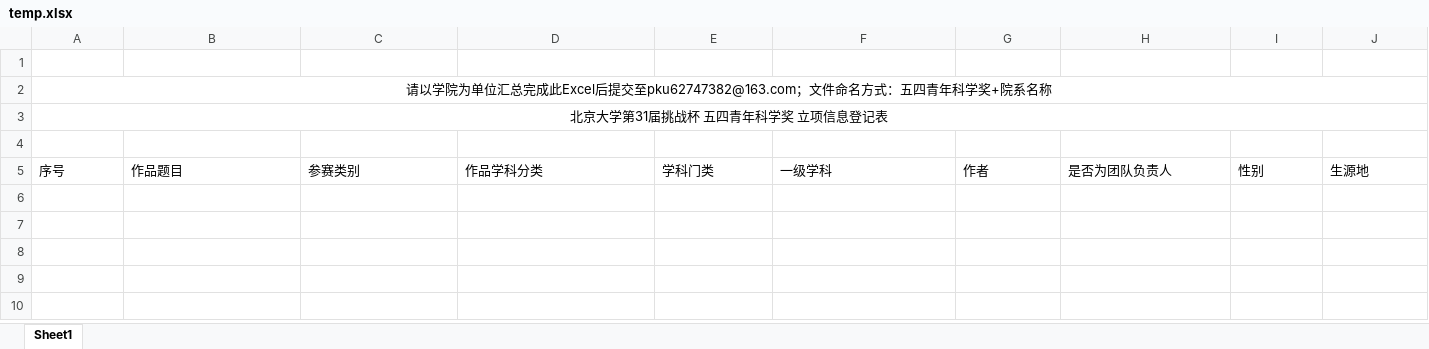
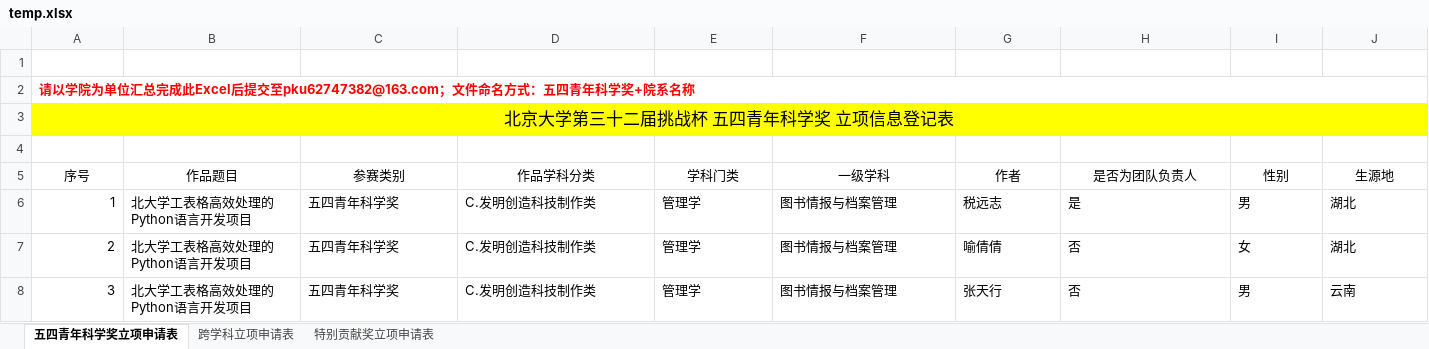
Before and after one commit to Alex-SYZ1/Excelerate_backend_original_code, an Excel workbook: tmp/temp.xlsx, sheet 五四青年科学奖立项申请表, drawn as a sheet; only a part is shown; values as stored, in another font and other column widths than the file's, no borders; rows hold the shown columns only; the diff covers the shown part only; the diff names each change by its address in the sheet, - before the commit and + after, or states it on an @@ line.

Commit message:
实现cell-row-sheet的逐级样式、值复制；合并功能实现文件群接收、样表表头、数据信息提取

```diff
--- a/tmp/temp.xlsx (sheet 五四青年科学奖立项申请表)
+++ b/tmp/temp.xlsx (sheet 五四青年科学奖立项申请表)
-sheet tab: Sheet1
+sheet tab: 五四青年科学奖立项申请表
+sheet tab: 跨学科立项申请表
+sheet tab: 特别贡献奖立项申请表
@@ A2 bold: off → on, text colour: black → #FF0000, alignment: center → left @@
-A3 (序号): 北京大学第31届挑战杯 五四青年科学奖 立项信息登记表
+A3 (序号): 北京大学第三十二届挑战杯 五四青年科学奖 立项信息登记表
-A3:J3 fill: none
+A3:J3 fill: #FFFF00
@@ A3 text size: larger @@
-A5:J5 alignment: left
+A5:J5 alignment: center
+row 6: 1 | 北大学工表格高效处理的Python语言开发项目 | 五四青年科学奖 | C.发明创造科技制作类 | 管理学 | 图书情报与档案管理 | 税远志 | 是 | 男 | 湖北
+row 7: 2 | 北大学工表格高效处理的Python语言开发项目 | 五四青年科学奖 | C.发明创造科技制作类 | 管理学 | 图书情报与档案管理 | 喻倩倩 | 否 | 女 | 湖北
+row 8: 3 | 北大学工表格高效处理的Python语言开发项目 | 五四青年科学奖 | C.发明创造科技制作类 | 管理学 | 图书情报与档案管理 | 张天行 | 否 | 男 | 云南
```
Also changed, not shown: cell formats elsewhere in this sheet, 23 other files.
